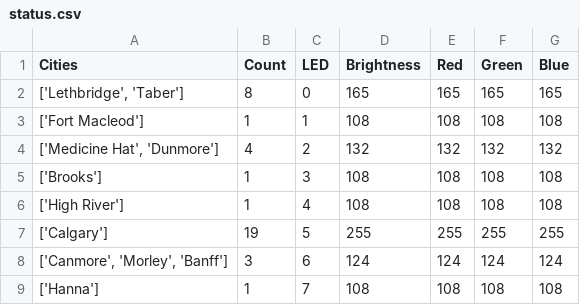
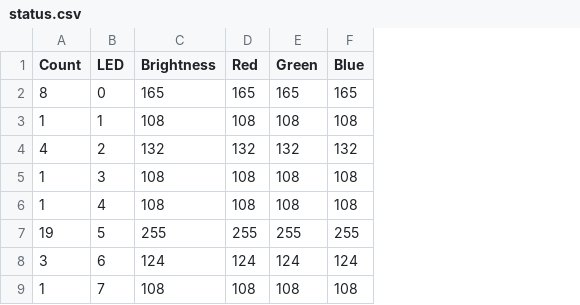
Before and after one commit to callysto/cybera-members, a CSV file: docs/status.csv, drawn as a sheet; only a part is shown; the diff names each change by its address in the sheet, - before the commit and + after, or states it on an @@ line.

Commit message:
Remove Citites column from CSV

```diff
--- a/docs/status.csv
+++ b/docs/status.csv
-column A (Cities), rows 2-9: ['Lethbridge', 'Taber'] | ['Fort Macleod'] | ['Medicine Hat', 'Dunmore'] | ['Brooks'] | ['High River'] | ['Calgary'] | ['Canmore', 'Morley', 'Banff'] | ['Hanna']
```
Also changed, not shown: 1 other file.
